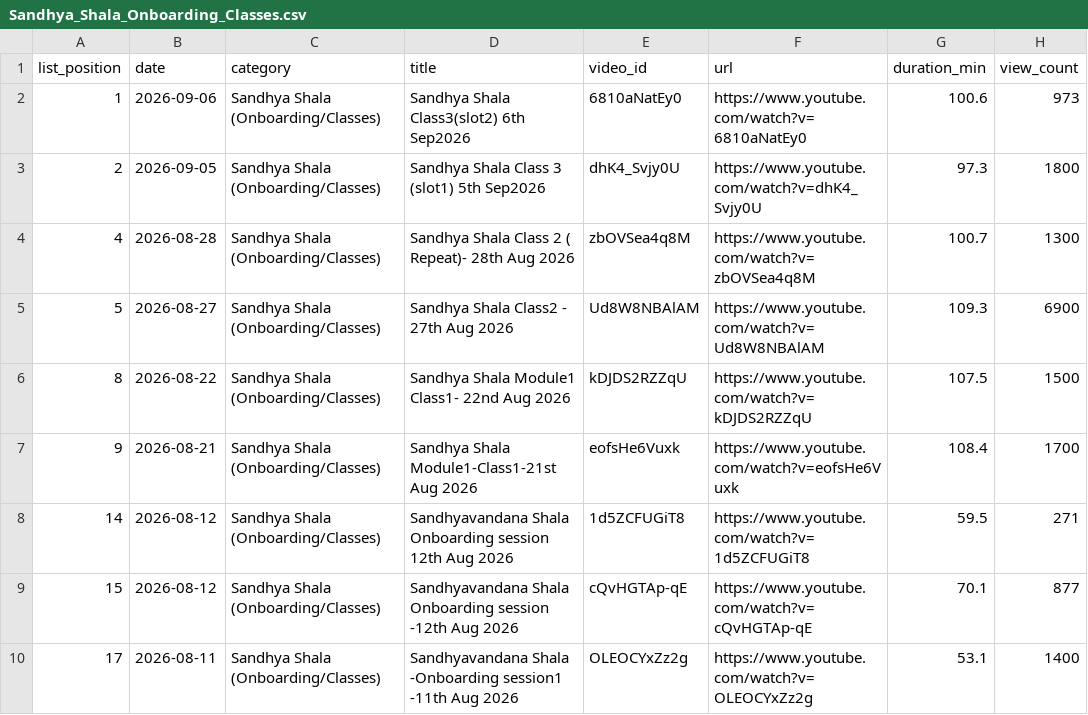
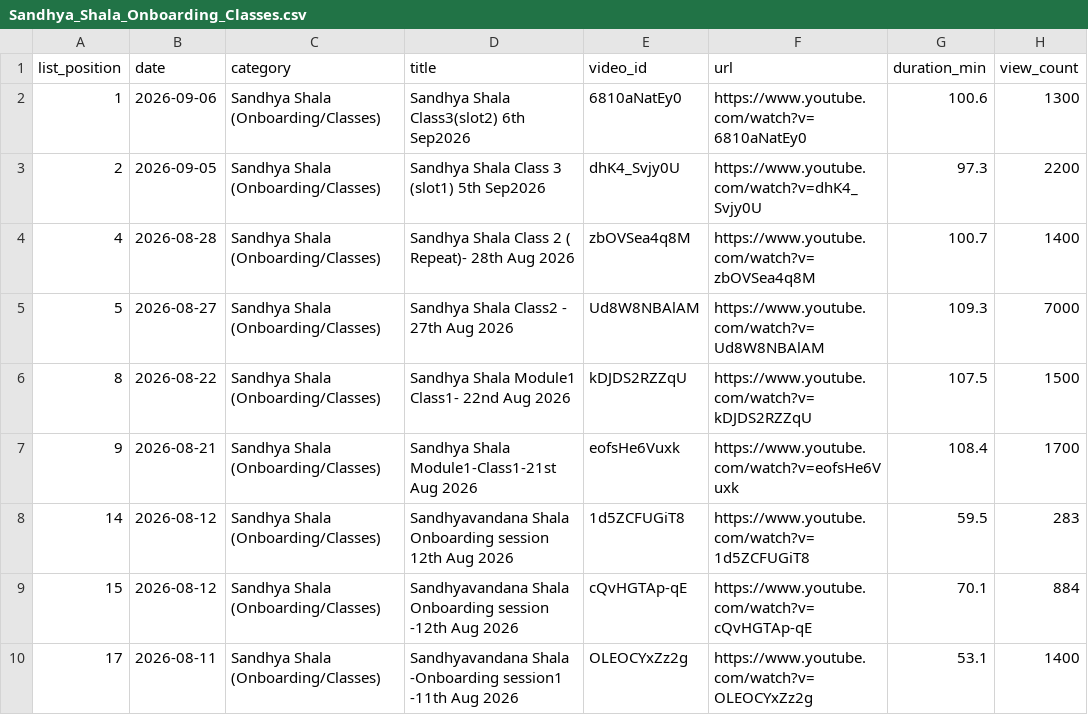
Before and after one commit to balaji4aws/sripad-streams-catalog, a CSV file: output/by_category/Sandhya_Shala_Onboarding_Classes.csv, drawn as a sheet.

Commit message:
chore: Re-scan the channel (10 Sep 2026) — still 342 streams
Ran the refresh. The Streams tab is unchanged since the 7 September scan:
no new streams, none removed, none retitled, same order. The only real
movement is view counts, up 1,100 across 27 videos.

Committing it anyway so the page reports an accurate scan date — it now
reads "last scanned 10 September 2026, next scan due 24 September" instead
of implying the catalogue hadn't been looked at since the 7th. Verified the
diff touches only view_count: dates, categories, titles and order are all
byte-identical.

Note for the next refresh: the channel's 465 total videos are 342 streams
plus 123 on the /videos tab, which this project does not read. That tab is
not incidental — see the follow-up discussion. In particular Pratah
Sankalpa Gadya is split across both tabs, so the sequence shown here is 14
of 25 sessions.

```diff
--- a/output/by_category/Sandhya_Shala_Onboarding_Classes.csv
+++ b/output/by_category/Sandhya_Shala_Onboarding_Classes.csv
@@ -1,10 +1,10 @@
 list_position,date,category,title,video_id,url,duration_min,view_count
-1,2026-09-06,Sandhya Shala (Onboarding/Classes),Sandhya Shala Class3(slot2) 6th Sep2026,6810aNatEy0,https://www.youtube.com/watch?v=6810aNatEy0,100.6,973
-2,2026-09-05,Sandhya Shala (Onboarding/Classes),Sandhya Shala Class 3 (slot1) 5th Sep2026,dhK4_Svjy0U,https://www.youtube.com/watch?v=dhK4_Svjy0U,97.3,1800
-4,2026-08-28,Sandhya Shala (Onboarding/Classes),Sandhya Shala Class 2 ( Repeat)- 28th Aug 2026,zbOVSea4q8M,https://www.youtube.com/watch?v=zbOVSea4q8M,100.7,1300
-5,2026-08-27,Sandhya Shala (Onboarding/Classes),Sandhya Shala Class2 - 27th Aug 2026,Ud8W8NBAlAM,https://www.youtube.com/watch?v=Ud8W8NBAlAM,109.3,6900
+1,2026-09-06,Sandhya Shala (Onboarding/Classes),Sandhya Shala Class3(slot2) 6th Sep2026,6810aNatEy0,https://www.youtube.com/watch?v=6810aNatEy0,100.6,1300
+2,2026-09-05,Sandhya Shala (Onboarding/Classes),Sandhya Shala Class 3 (slot1) 5th Sep2026,dhK4_Svjy0U,https://www.youtube.com/watch?v=dhK4_Svjy0U,97.3,2200
+4,2026-08-28,Sandhya Shala (Onboarding/Classes),Sandhya Shala Class 2 ( Repeat)- 28th Aug 2026,zbOVSea4q8M,https://www.youtube.com/watch?v=zbOVSea4q8M,100.7,1400
+5,2026-08-27,Sandhya Shala (Onboarding/Classes),Sandhya Shala Class2 - 27th Aug 2026,Ud8W8NBAlAM,https://www.youtube.com/watch?v=Ud8W8NBAlAM,109.3,7000
 8,2026-08-22,Sandhya Shala (Onboarding/Classes),Sandhya Shala Module1 Class1- 22nd Aug 2026,kDJDS2RZZqU,https://www.youtube.com/watch?v=kDJDS2RZZqU,107.5,1500
 9,2026-08-21,Sandhya Shala (Onboarding/Classes),Sandhya Shala Module1-Class1-21st Aug 2026,eofsHe6Vuxk,https://www.youtube.com/watch?v=eofsHe6Vuxk,108.4,1700
-14,2026-08-12,Sandhya Shala (Onboarding/Classes),Sandhyavandana Shala Onboarding session 12th Aug 2026,1d5ZCFUGiT8,https://www.youtube.com/watch?v=1d5ZCFUGiT8,59.5,271
-15,2026-08-12,Sandhya Shala (Onboarding/Classes),Sandhyavandana Shala Onboarding session -12th Aug 2026,cQvHGTAp-qE,https://www.youtube.com/watch?v=cQvHGTAp-qE,70.1,877
+14,2026-08-12,Sandhya Shala (Onboarding/Classes),Sandhyavandana Shala Onboarding session 12th Aug 2026,1d5ZCFUGiT8,https://www.youtube.com/watch?v=1d5ZCFUGiT8,59.5,283
+15,2026-08-12,Sandhya Shala (Onboarding/Classes),Sandhyavandana Shala Onboarding session -12th Aug 2026,cQvHGTAp-qE,https://www.youtube.com/watch?v=cQvHGTAp-qE,70.1,884
 17,2026-08-11,Sandhya Shala (Onboarding/Classes),Sandhyavandana Shala -Onboarding session1 -11th Aug 2026,OLEOCYxZz2g,https://www.youtube.com/watch?v=OLEOCYxZz2g,53.1,1400
```
Also changed, not shown: output/by_category/Pratah_Sankalpa_Gadya.csv, output/by_category/Sandhyavandana_Online.csv, 13 other files.
